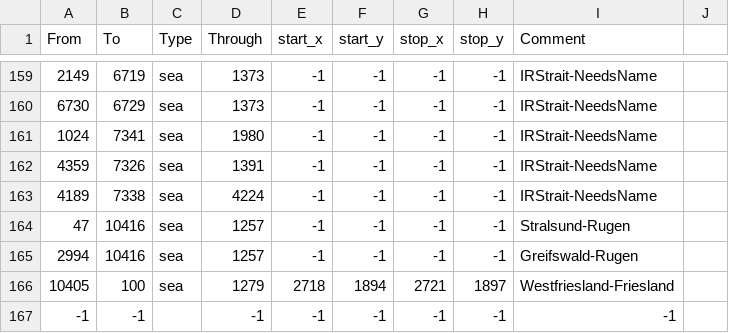
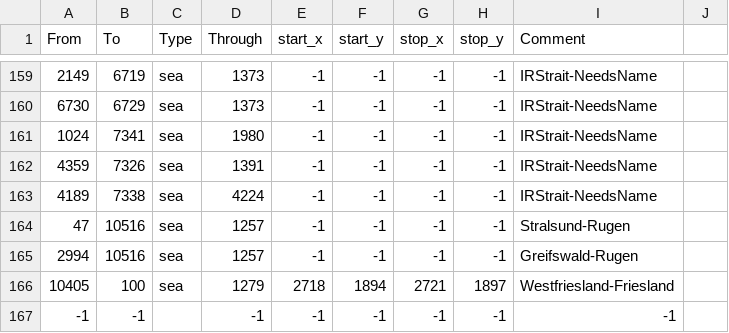
Before and after one commit to Amazonys/Atlas-Novum, a CSV file: map/adjacencies.csv, drawn as a sheet; only a part is shown, gaps mark what is left out.

```diff
--- a/map/adjacencies.csv
+++ b/map/adjacencies.csv
@@ -163,4 +163,4 @@ From;To;Type;Through;start_x;start_y;stop_x;stop_y;Comment;
 4189;7338;sea;4224;-1;-1;-1;-1;IRStrait-NeedsName;
-47;10416;sea;1257;-1;-1;-1;-1;Stralsund-Rugen;
-2994;10416;sea;1257;-1;-1;-1;-1;Greifswald-Rugen;
+47;10516;sea;1257;-1;-1;-1;-1;Stralsund-Rugen;
+2994;10516;sea;1257;-1;-1;-1;-1;Greifswald-Rugen;
 10405;100;sea;1279;2718;1894;2721;1897;Westfriesland-Friesland;
```
Also changed, not shown: 27 other files.
